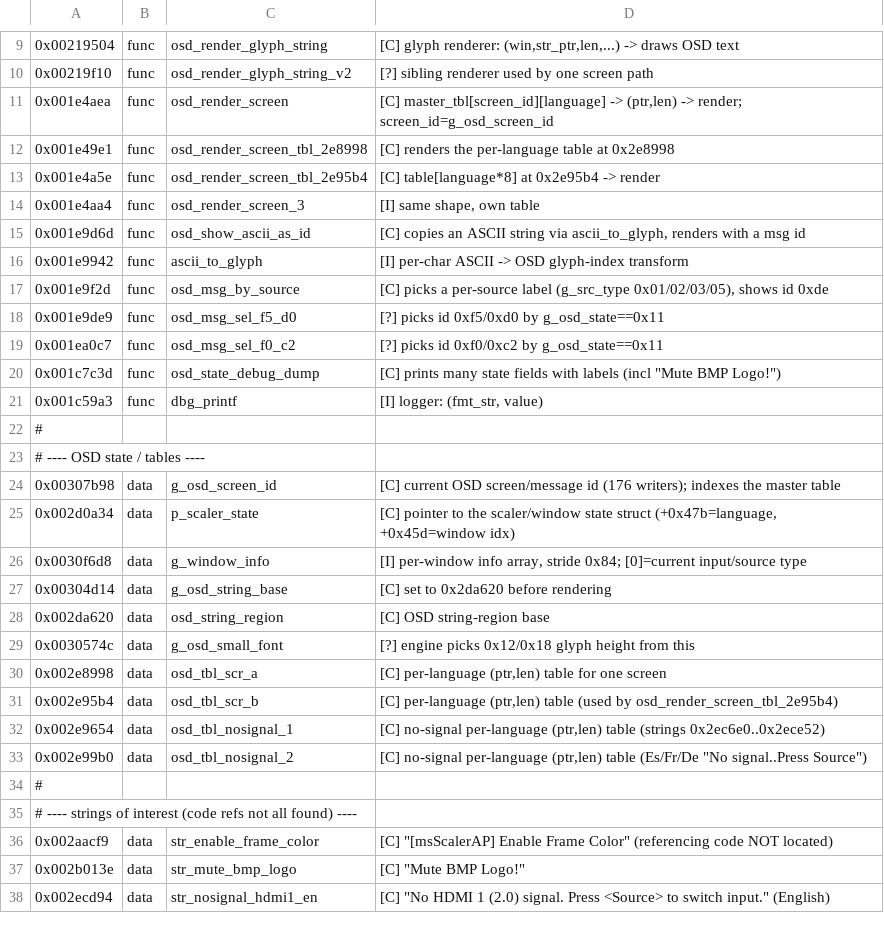
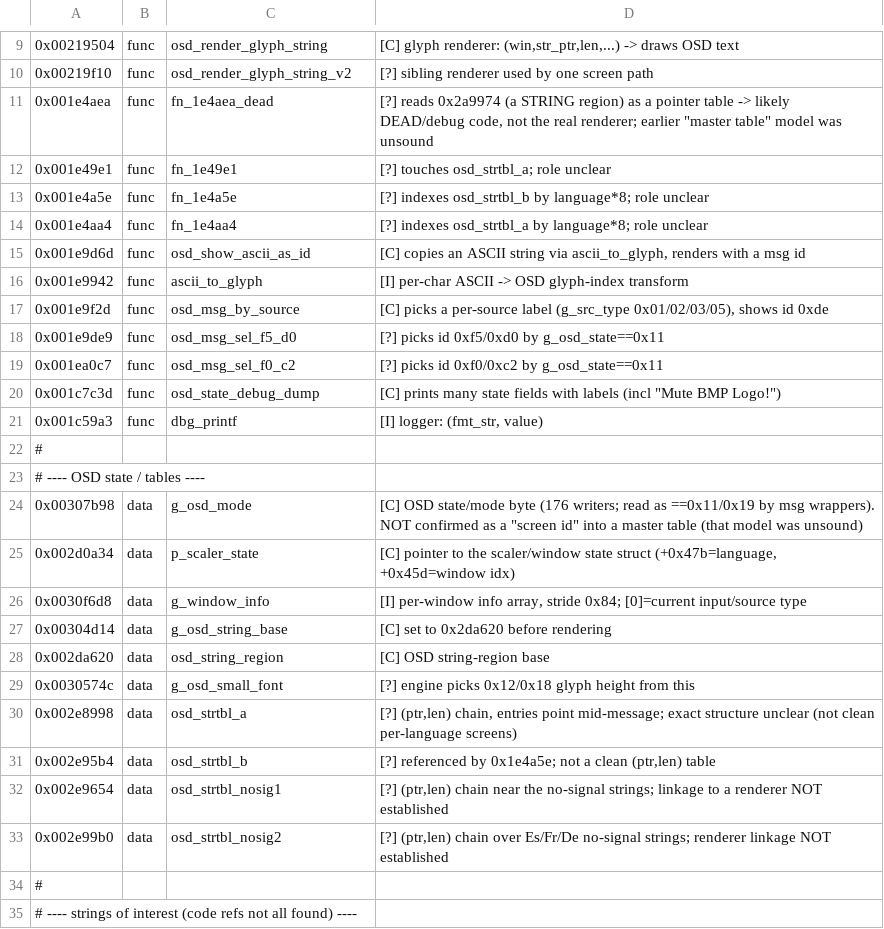
Before and after one commit to joshado/s718ql-firmware-patch, a TSV file: tools/aeon-ghidra/symbols.tsv, drawn as a sheet; only a part is shown, gaps mark what is left out; the shorter side is filled out with more unchanged rows.

```diff
--- a/tools/aeon-ghidra/symbols.tsv
+++ b/tools/aeon-ghidra/symbols.tsv
@@ -10,6 +10,6 @@
 0x00219f10	func	osd_render_glyph_string_v2	[?] sibling renderer used by one screen path
-0x001e4aea	func	osd_render_screen	[C] master_tbl[screen_id][language] -> (ptr,len) -> render; screen_id=g_osd_screen_id
-0x001e49e1	func	osd_render_screen_tbl_2e8998	[C] renders the per-language table at 0x2e8998
-0x001e4a5e	func	osd_render_screen_tbl_2e95b4	[C] table[language*8] at 0x2e95b4 -> render
-0x001e4aa4	func	osd_render_screen_3	[I] same shape, own table
+0x001e4aea	func	fn_1e4aea_dead	[?] reads 0x2a9974 (a STRING region) as a pointer table -> likely DEAD/debug code, not the real renderer; earlier "master table" model was unsound
+0x001e49e1	func	fn_1e49e1	[?] touches osd_strtbl_a; role unclear
+0x001e4a5e	func	fn_1e4a5e	[?] indexes osd_strtbl_b by language*8; role unclear
+0x001e4aa4	func	fn_1e4aa4	[?] indexes osd_strtbl_a by language*8; role unclear
 0x001e9d6d	func	osd_show_ascii_as_id	[C] copies an ASCII string via ascii_to_glyph, renders with a msg id
@@ -23,3 +23,3 @@
 # ---- OSD state / tables ----
-0x00307b98	data	g_osd_screen_id	[C] current OSD screen/message id (176 writers); indexes the master table
+0x00307b98	data	g_osd_mode	[C] OSD state/mode byte (176 writers; read as ==0x11/0x19 by msg wrappers). NOT confirmed as a "screen id" into a master table (that model was unsound)
 0x002d0a34	data	p_scaler_state	[C] pointer to the scaler/window state struct (+0x47b=language, +0x45d=window idx)
@@ -29,6 +29,6 @@
 0x0030574c	data	g_osd_small_font	[?] engine picks 0x12/0x18 glyph height from this
-0x002e8998	data	osd_tbl_scr_a	[C] per-language (ptr,len) table for one screen
-0x002e95b4	data	osd_tbl_scr_b	[C] per-language (ptr,len) table (used by osd_render_screen_tbl_2e95b4)
-0x002e9654	data	osd_tbl_nosignal_1	[C] no-signal per-language (ptr,len) table (strings 0x2ec6e0..0x2ece52)
-0x002e99b0	data	osd_tbl_nosignal_2	[C] no-signal per-language (ptr,len) table (Es/Fr/De "No signal..Press Source")
+0x002e8998	data	osd_strtbl_a	[?] (ptr,len) chain, entries point mid-message; exact structure unclear (not clean per-language screens)
+0x002e95b4	data	osd_strtbl_b	[?] referenced by 0x1e4a5e; not a clean (ptr,len) table
+0x002e9654	data	osd_strtbl_nosig1	[?] (ptr,len) chain near the no-signal strings; linkage to a renderer NOT established
+0x002e99b0	data	osd_strtbl_nosig2	[?] (ptr,len) chain over Es/Fr/De no-signal strings; renderer linkage NOT established
 #
```
Also changed, not shown: 2 other files.
